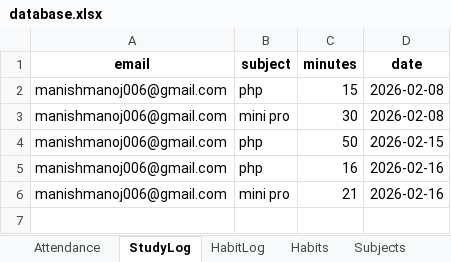
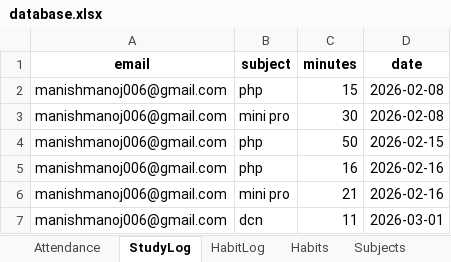
Before and after one commit to manishmanoj006-prog/student-productivity, an Excel workbook: data/database.xlsx, sheet StudyLog, drawn as a sheet; values as stored, in another font and other column widths than the file's, no borders; the diff names each change by its address in the sheet, - before the commit and + after, or states it on an @@ line.

```diff
--- a/data/database.xlsx (sheet StudyLog)
+++ b/data/database.xlsx (sheet StudyLog)
+row 7: manishmanoj006@gmail.com | dcn | 11 | 2026-03-01
```
Also changed, not shown: sheet Tasks, sheet Attendance, 7 other files.
